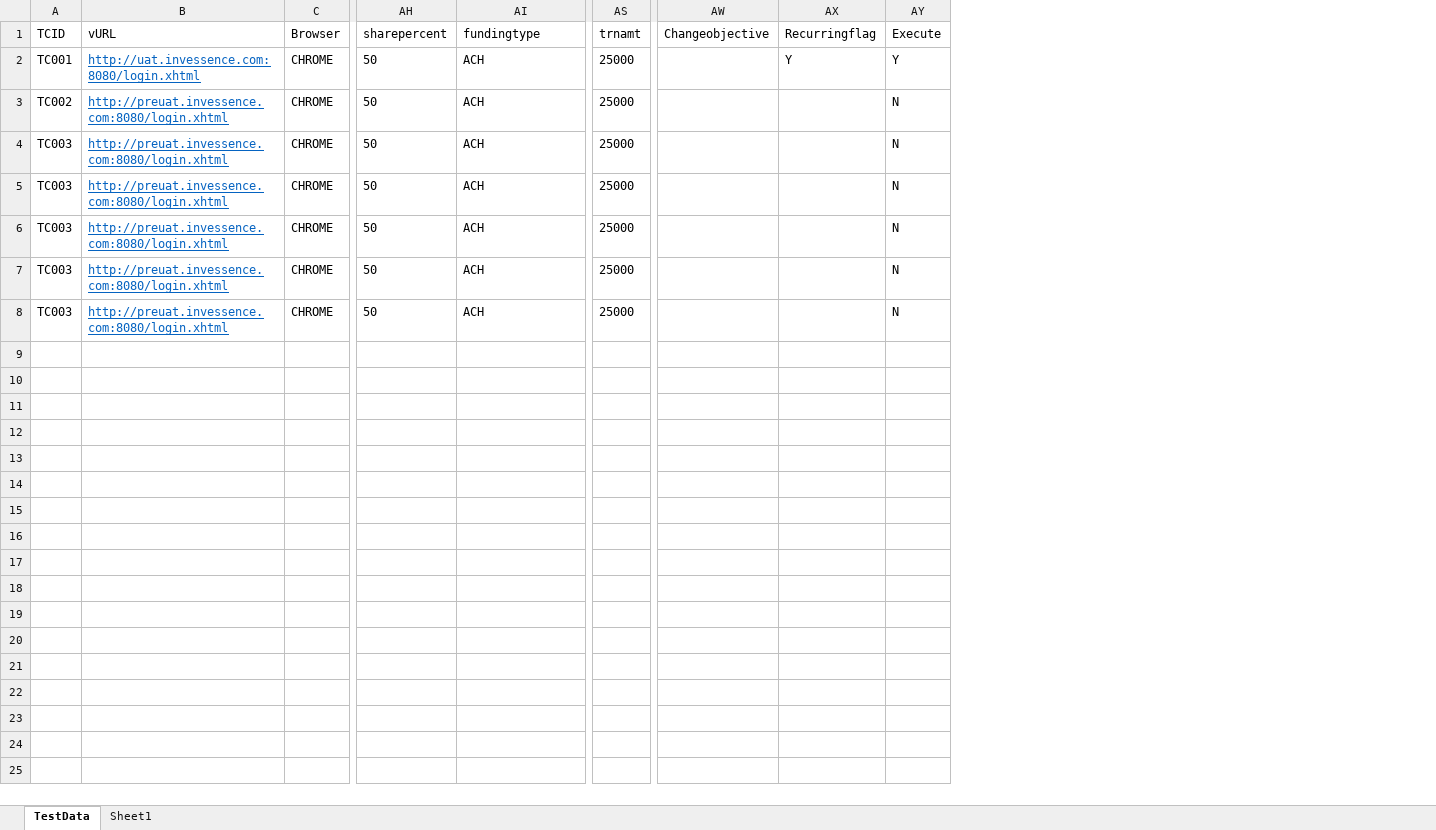
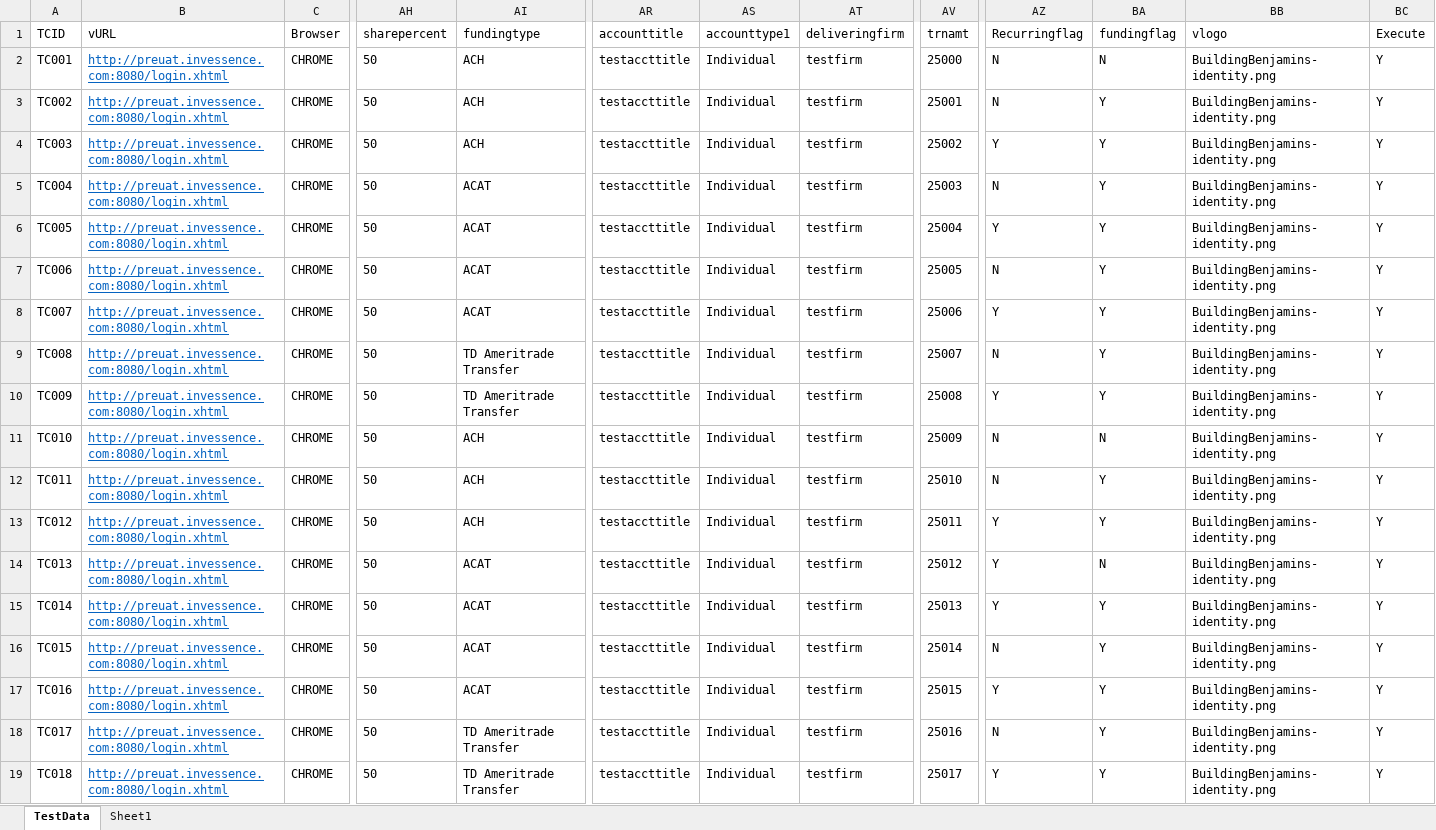
Before and after one commit to invgituser/gitsvnrepo, an Excel workbook: QA_Automation/Invessence/TestCases/TestData_Invessence_BB_OpenNewAccount.xlsx, sheet TestData, drawn as a sheet; only a part is shown, gaps mark what is left out; values as stored, in another font and other column widths than the file's, no borders; removed rows and columns are numbered as before the commit, all else as after; rows hold the shown columns only; the diff names each change by its address in the sheet, - before the commit and + after, or states it on an @@ line.

```diff
--- a/QA_Automation/Invessence/TestCases/TestData_Invessence_BB_OpenNewAccount.xlsx (sheet TestData)
+++ b/QA_Automation/Invessence/TestCases/TestData_Invessence_BB_OpenNewAccount.xlsx (sheet TestData)
+column AR (accounttitle), rows 2-4: all testaccttitle; rows 11-14: all testaccttitle
+column AS (accounttype1), rows 2-4: all Individual; rows 11-14: all Individual
+column AT (deliveringfirm), rows 2-4: all testfirm; rows 11-14: all testfirm
-column AW (Changeobjective), empty
+column BA (fundingflag), rows 2-4: N | Y | Y; rows 11-14: N | Y | Y | N
+column BB (vlogo), rows 2-4: all BuildingBenjamins-identity.png; rows 11-14: all BuildingBenjamins-identity.png
-B2 (vURL): http://uat.invessence.com:8080/login.xhtml
+B2 (vURL): http://preuat.invessence.com:8080/login.xhtml
-AZ2 (Recurringflag): Y
+AZ2 (Recurringflag): N
-AV3 (trnamt): 25000
+AV3 (trnamt): 25001
-AZ3 (Recurringflag): (empty)
+AZ3 (Recurringflag): N
-BC3:BC4 (Execute): N
+BC3:BC4 (Execute): Y
-AV4 (trnamt): 25000
+AV4 (trnamt): 25002
-AZ4 (Recurringflag): (empty)
+AZ4 (Recurringflag): Y
+row 5: TC004 | http://preuat.invessence.com:8080/login.xhtml | CHROME | 50 | ACAT | testaccttitle | Individual | testfirm | 25003 | N | Y | BuildingBenjamins-identity.png | Y
+row 6: TC005 | http://preuat.invessence.com:8080/login.xhtml | CHROME | 50 | ACAT | testaccttitle | Individual | testfirm | 25004 | Y | Y | BuildingBenjamins-identity.png | Y
+row 7: TC006 | http://preuat.invessence.com:8080/login.xhtml | CHROME | 50 | ACAT | testaccttitle | Individual | testfirm | 25005 | N | Y | BuildingBenjamins-identity.png | Y
+row 8: TC007 | http://preuat.invessence.com:8080/login.xhtml | CHROME | 50 | ACAT | testaccttitle | Individual | testfirm | 25006 | Y | Y | BuildingBenjamins-identity.png | Y
+row 9: TC008 | http://preuat.invessence.com:8080/login.xhtml | CHROME | 50 | TD Ameritrade Transfer | testaccttitle | Individual | testfirm | 25007 | N | Y | BuildingBenjamins-identity.png | Y
+row 10: TC009 | http://preuat.invessence.com:8080/login.xhtml | CHROME | 50 | TD Ameritrade Transfer | testaccttitle | Individual | testfirm | 25008 | Y | Y | BuildingBenjamins-identity.png | Y
-A11 (TCID): TC003
+A11 (TCID): TC010
-AV11 (trnamt): 25000
+AV11 (trnamt): 25009
-AZ11:AZ12 (Recurringflag): (empty)
+AZ11:AZ12 (Recurringflag): N
-BC11:BC14 (Execute): N
+BC11:BC14 (Execute): Y
-A12 (TCID): TC003
+A12 (TCID): TC011
-AV12 (trnamt): 25000
+AV12 (trnamt): 25010
-A13 (TCID): TC003
+A13 (TCID): TC012
-AV13 (trnamt): 25000
+AV13 (trnamt): 25011
-AZ13:AZ14 (Recurringflag): (empty)
+AZ13:AZ14 (Recurringflag): Y
-A14 (TCID): TC003
+A14 (TCID): TC013
-AI14 (fundingtype): ACH
+AI14 (fundingtype): ACAT
-AV14 (trnamt): 25000
+AV14 (trnamt): 25012
+row 15: TC014 | http://preuat.invessence.com:8080/login.xhtml | CHROME | 50 | ACAT | testaccttitle | Individual | testfirm | 25013 | Y | Y | BuildingBenjamins-identity.png | Y
+row 16: TC015 | http://preuat.invessence.com:8080/login.xhtml | CHROME | 50 | ACAT | testaccttitle | Individual | testfirm | 25014 | N | Y | BuildingBenjamins-identity.png | Y
+row 17: TC016 | http://preuat.invessence.com:8080/login.xhtml | CHROME | 50 | ACAT | testaccttitle | Individual | testfirm | 25015 | Y | Y | BuildingBenjamins-identity.png | Y
+row 18: TC017 | http://preuat.invessence.com:8080/login.xhtml | CHROME | 50 | TD Ameritrade Transfer | testaccttitle | Individual | testfirm | 25016 | N | Y | BuildingBenjamins-identity.png | Y
+row 19: TC018 | http://preuat.invessence.com:8080/login.xhtml | CHROME | 50 | TD Ameritrade Transfer | testaccttitle | Individual | testfirm | 25017 | Y | Y | BuildingBenjamins-identity.png | Y
```
